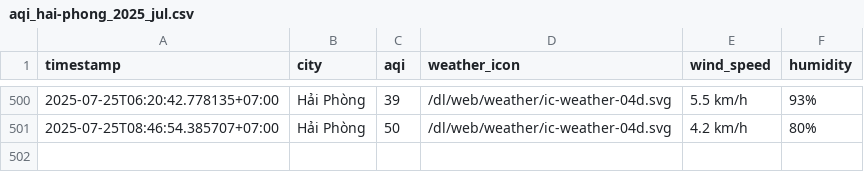
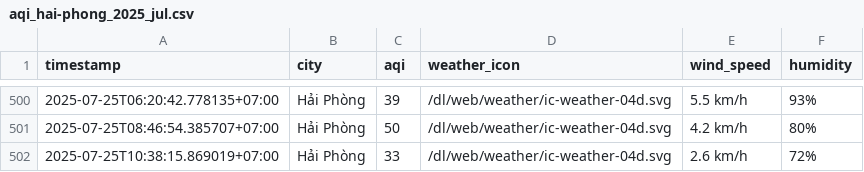
Before and after one commit to Vydtt4947/cuoi_ki, a CSV file: result/hai-phong/aqi_hai-phong_2025_jul.csv, drawn as a sheet; only a part is shown, gaps mark what is left out.

```diff
--- a/result/hai-phong/aqi_hai-phong_2025_jul.csv
+++ b/result/hai-phong/aqi_hai-phong_2025_jul.csv
@@ -501 +501,2 @@ timestamp,city,aqi,weather_icon,wind_speed,humidity
 2025-07-25T08:46:54.385707+07:00,Hải Phòng,50,/dl/web/weather/ic-weather-04d.svg,4.2 km/h,80%
+2025-07-25T10:38:15.869019+07:00,Hải Phòng,33,/dl/web/weather/ic-weather-04d.svg,2.6 km/h,72%
```
Also changed, not shown: result/can-tho/aqi_can-tho_2025_jul.csv, result/da-nang/aqi_da-nang_2025_jul.csv, 5 other files.
